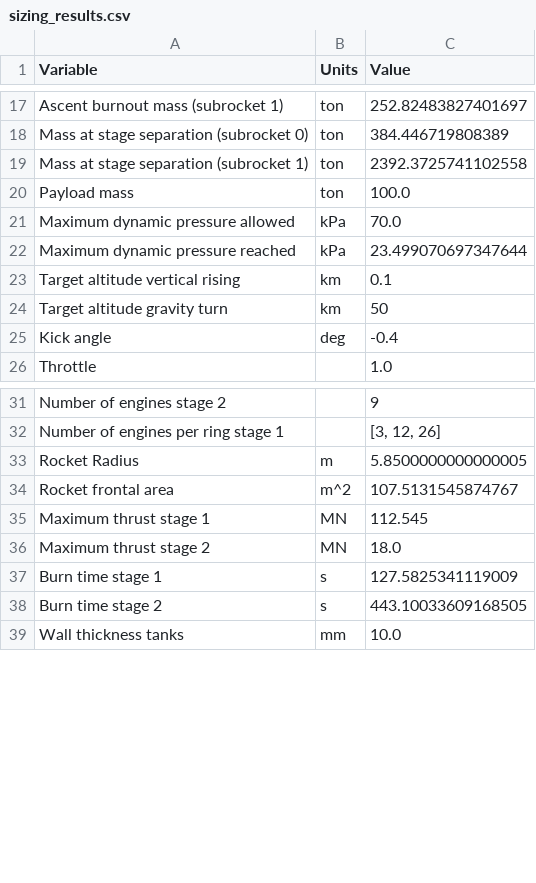
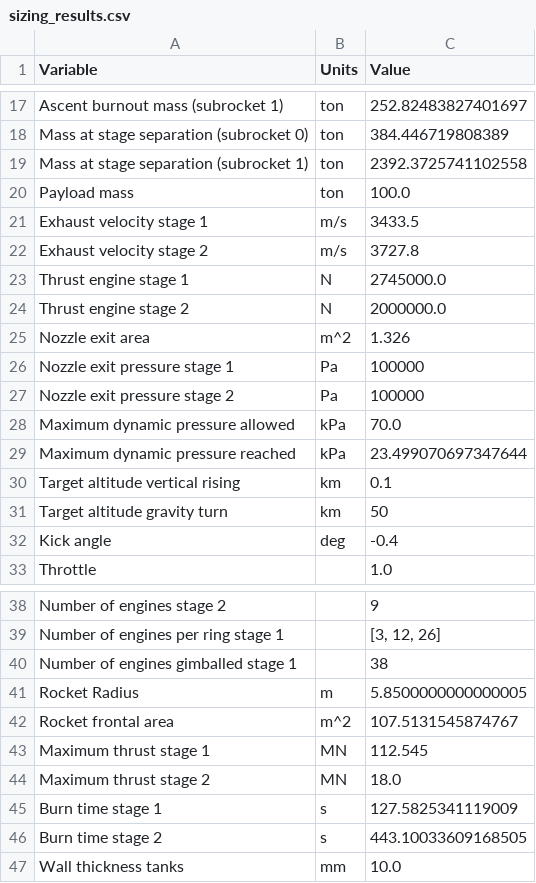
Before and after one commit to JvanZyl1/RocketTrajectoryOptimisation, a CSV file: data/sizing_results.csv, drawn as a sheet; only a part is shown, gaps mark what is left out.

```diff
--- a/data/sizing_results.csv
+++ b/data/sizing_results.csv
@@ -20,2 +20,9 @@ Mass at stage separation (subrocket 1),ton,2392.3725741102558
 Payload mass,ton,100.0
+Exhaust velocity stage 1,m/s,3433.5
+Exhaust velocity stage 2,m/s,3727.8
+Thrust engine stage 1,N,2745000.0
+Thrust engine stage 2,N,2000000.0
+Nozzle exit area,m^2,1.326
+Nozzle exit pressure stage 1,Pa,100000
+Nozzle exit pressure stage 2,Pa,100000
 Maximum dynamic pressure allowed,kPa,70.0
@@ -32,2 +39,3 @@ Number of engines stage 2,,9
 Number of engines per ring stage 1,,"[3, 12, 26]"
+Number of engines gimballed stage 1,,38
 Rocket Radius,m,5.8500000000000005
```
Also changed, not shown: 12 other files.
